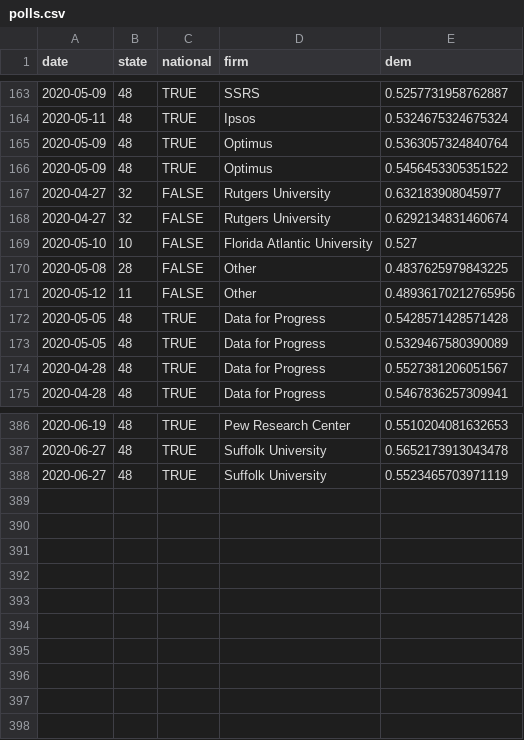
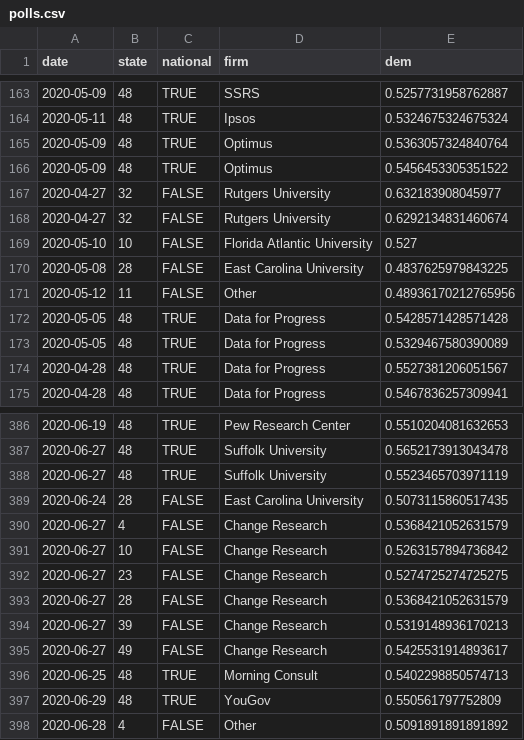
Before and after one commit to CoryMcCartan/president, a CSV file: docs/polls.csv, drawn as a sheet; only a part is shown, gaps mark what is left out.

```diff
--- a/docs/polls.csv
+++ b/docs/polls.csv
@@ -169,3 +169,3 @@ date,state,national,firm,dem
 2020-05-10,10,FALSE,Florida Atlantic University,0.527
-2020-05-08,28,FALSE,Other,0.4837625979843225
+2020-05-08,28,FALSE,East Carolina University,0.4837625979843225
 2020-05-12,11,FALSE,Other,0.48936170212765956
@@ -388 +388,11 @@ date,state,national,firm,dem
 2020-06-27,48,TRUE,Suffolk University,0.5523465703971119
+2020-06-24,28,FALSE,East Carolina University,0.5073115860517435
+2020-06-27,4,FALSE,Change Research,0.5368421052631579
+2020-06-27,10,FALSE,Change Research,0.5263157894736842
+2020-06-27,23,FALSE,Change Research,0.5274725274725275
+2020-06-27,28,FALSE,Change Research,0.5368421052631579
+2020-06-27,39,FALSE,Change Research,0.5319148936170213
+2020-06-27,49,FALSE,Change Research,0.5425531914893617
+2020-06-25,48,TRUE,Morning Consult,0.5402298850574713
+2020-06-29,48,TRUE,YouGov,0.550561797752809
+2020-06-28,4,FALSE,Other,0.5091891891891892
```
Also changed, not shown: docs/history.csv, docs/state_history.csv, 2 other files.
